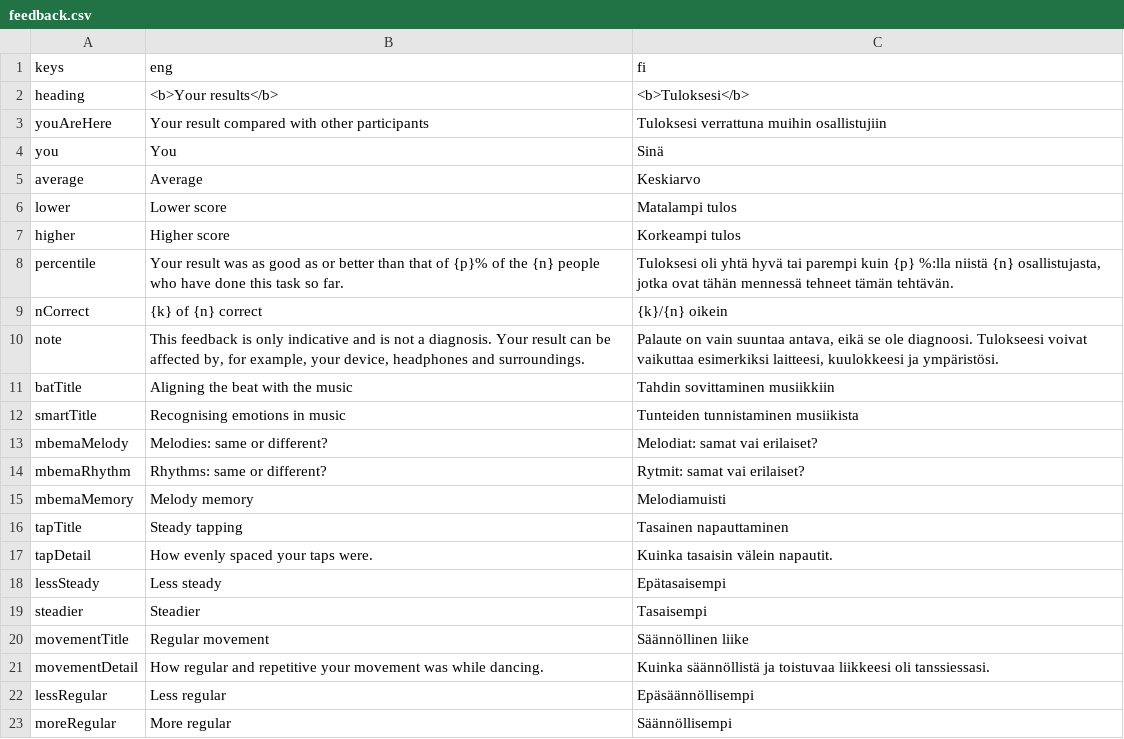
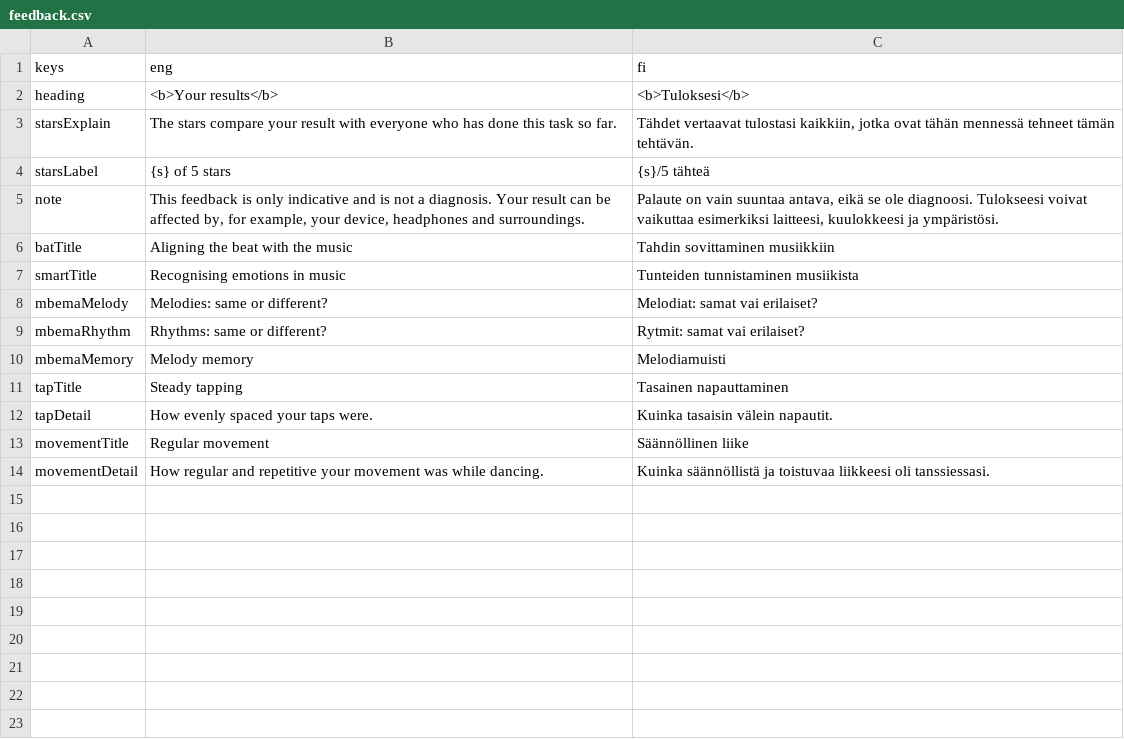
Before and after one commit to pasoneto/MMBB, a CSV file: utils/translationsProcess/feedback.csv, drawn as a sheet.

```diff
--- a/utils/translationsProcess/feedback.csv
+++ b/utils/translationsProcess/feedback.csv
@@ -2,9 +2,4 @@ keys,eng,fi
 heading,<b>Your results</b>,<b>Tuloksesi</b>
-youAreHere,Your result compared with other participants,Tuloksesi verrattuna muihin osallistujiin
-you,You,Sinä
-average,Average,Keskiarvo
-lower,Lower score,Matalampi tulos
-higher,Higher score,Korkeampi tulos
-percentile,Your result was as good as or better than that of {p}% of the {n} people who have done this task so far.,"Tuloksesi oli yhtä hyvä tai parempi kuin {p} %:lla niistä {n} osallistujasta, jotka ovat tähän mennessä tehneet tämän tehtävän."
-nCorrect,{k} of {n} correct,{k}/{n} oikein
+starsExplain,The stars compare your result with everyone who has done this task so far.,"Tähdet vertaavat tulostasi kaikkiin, jotka ovat tähän mennessä tehneet tämän tehtävän."
+starsLabel,{s} of 5 stars,{s}/5 tähteä
 note,"This feedback is only indicative and is not a diagnosis. Your result can be affected by, for example, your device, headphones and surroundings.","Palaute on vain suuntaa antava, eikä se ole diagnoosi. Tulokseesi voivat vaikuttaa esimerkiksi laitteesi, kuulokkeesi ja ympäristösi."
@@ -17,7 +12,3 @@ tapTitle,Steady tapping,Tasainen napauttaminen
 tapDetail,How evenly spaced your taps were.,Kuinka tasaisin välein napautit.
-lessSteady,Less steady,Epätasaisempi
-steadier,Steadier,Tasaisempi
 movementTitle,Regular movement,Säännöllinen liike
 movementDetail,How regular and repetitive your movement was while dancing.,Kuinka säännöllistä ja toistuvaa liikkeesi oli tanssiessasi.
-lessRegular,Less regular,Epäsäännöllisempi
-moreRegular,More regular,Säännöllisempi
```
Also changed, not shown: 4 other files.
